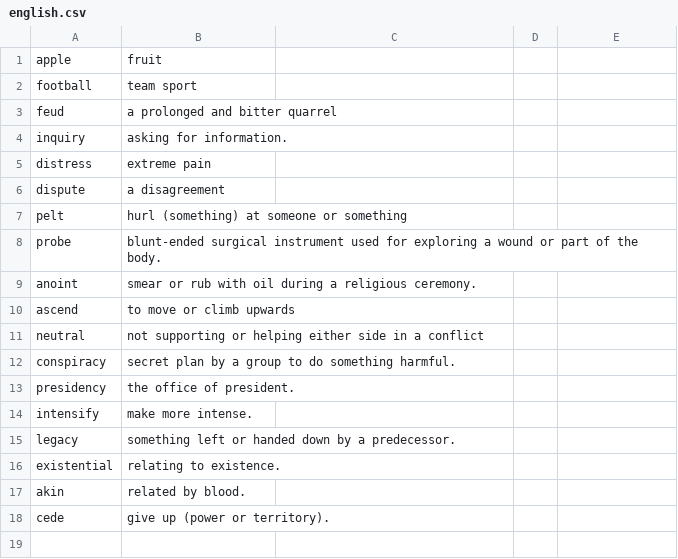
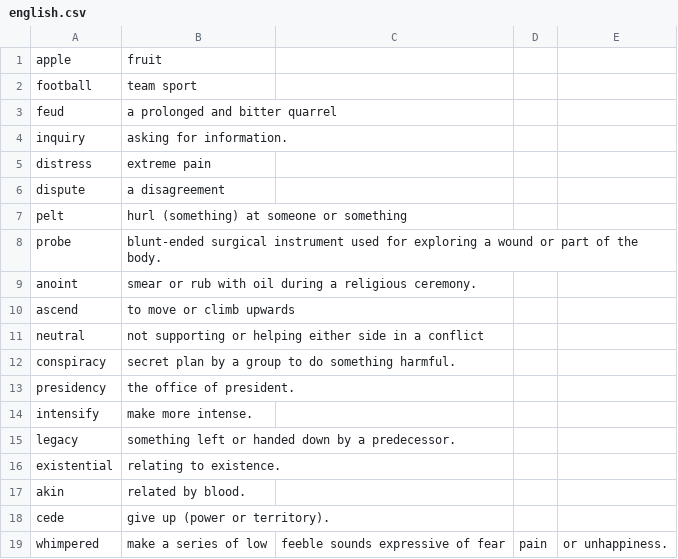
Before and after one commit to satvikraman/hangman, a CSV file: assets/english.csv, drawn as a sheet.

```diff
--- a/assets/english.csv
+++ b/assets/english.csv
@@ -18 +18,2 @@ akin, related by blood.
 cede, give up (power or territory).
+whimpered, make a series of low, feeble sounds expressive of fear, pain, or unhappiness.
```
Also changed, not shown: 1 other file.
